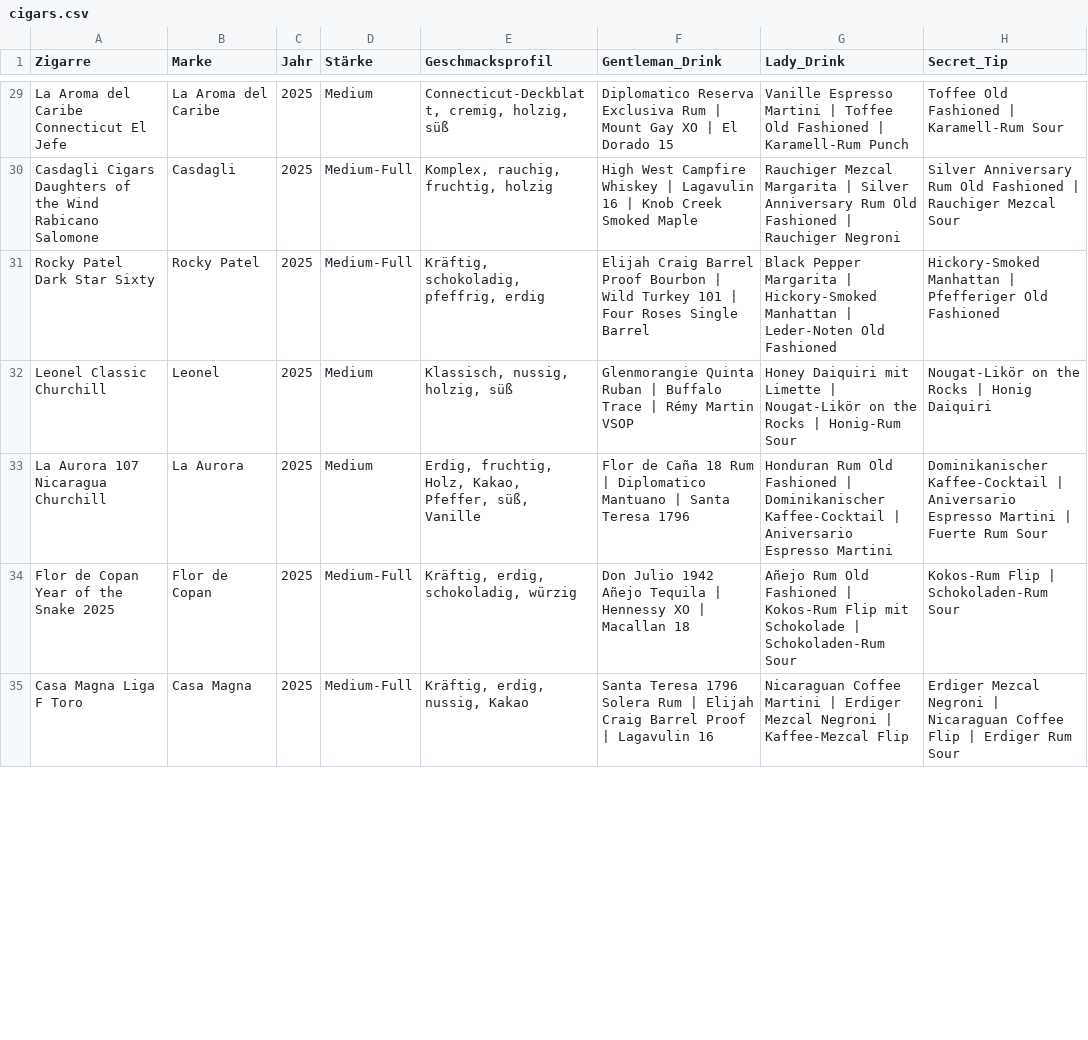
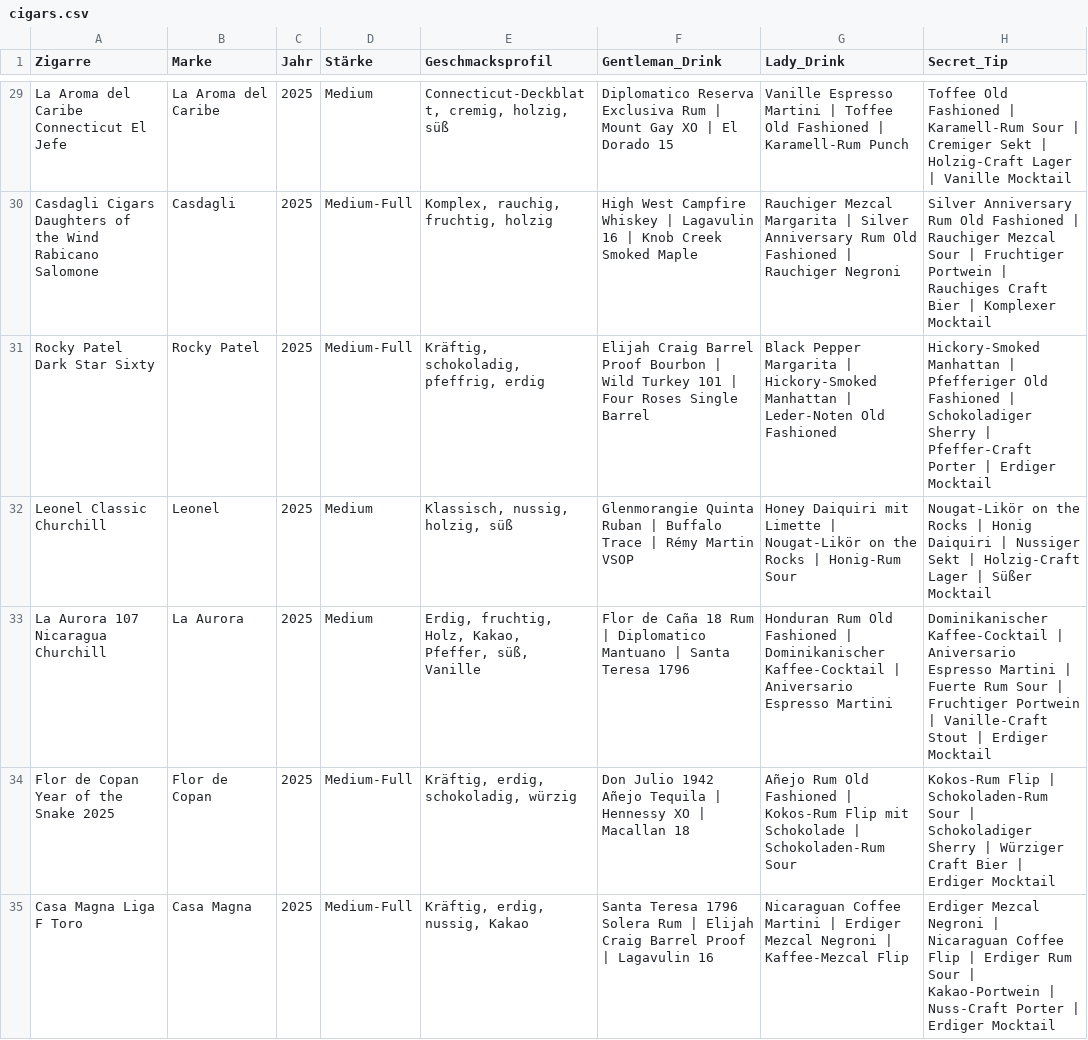
Before and after one commit to Jens-dot-cloud/cigar-connoisseur, a CSV file: cigars.csv, drawn as a sheet; only a part is shown, gaps mark what is left out; the diff covers the shown part only; the diff names each change by its address in the sheet, - before the commit and + after, or states it on an @@ line.

```diff
--- a/cigars.csv
+++ b/cigars.csv
-H29 (Secret_Tip): …Karamell-Rum Sour
+H29 (Secret_Tip): …Karamell-Rum Sour | Cremiger Sekt | Holzig-Craft Lager | Vanille Mocktail
-H30 (Secret_Tip): …Mezcal Sour
+H30 (Secret_Tip): …Mezcal Sour | Fruchtiger Portwein | Rauchiges Craft Bier | Komplexer Mocktail
-H31 (Secret_Tip): …Old Fashioned
+H31 (Secret_Tip): …Old Fashioned | Schokoladiger Sherry | Pfeffer-Craft Porter | Erdiger Mocktail
-H32 (Secret_Tip): …Honig Daiquiri
+H32 (Secret_Tip): …Honig Daiquiri | Nussiger Sekt | Holzig-Craft Lager | Süßer Mocktail
-H33 (Secret_Tip): …Rum Sour
+H33 (Secret_Tip): …Rum Sour | Fruchtiger Portwein | Vanille-Craft Stout | Erdiger Mocktail
-H34 (Secret_Tip): …Schokoladen-Rum Sour
+H34 (Secret_Tip): …Schokoladen-Rum Sour | Schokoladiger Sherry | Würziger Craft Bier | Erdiger Mocktail
-H35 (Secret_Tip): …Rum Sour
+H35 (Secret_Tip): …Rum Sour | Kakao-Portwein | Nuss-Craft Porter | Erdiger Mocktail
```
Also changed, not shown: 79 edited cells elsewhere in this file.
